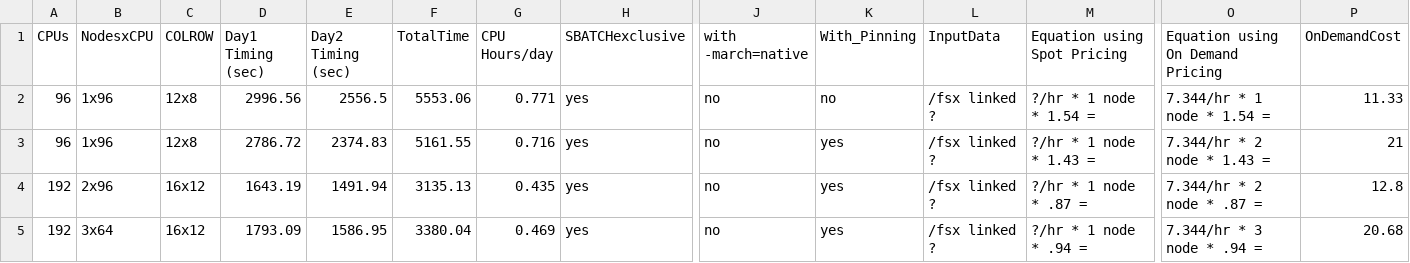
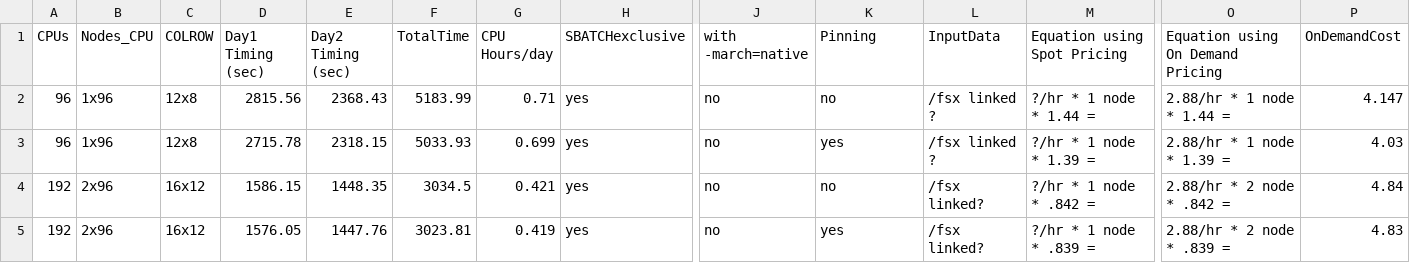
Before and after one commit to CMASCenter/pcluster-cmaq, a CSV file: docs/user_guide_pcluster/qa/timing_hpc6a48xlarge.csv, drawn as a sheet; only a part is shown, gaps mark what is left out; the diff covers the shown part only; the diff names each change by its address in the sheet, - before the commit and + after, or states it on an @@ line.

```diff
--- a/docs/user_guide_pcluster/qa/timing_hpc6a48xlarge.csv
+++ b/docs/user_guide_pcluster/qa/timing_hpc6a48xlarge.csv
-B1: NodesxCPU
+B1: Nodes_CPU
-K1: With_Pinning
+K1: Pinning
-D2 (Day1 Timing (sec)): 2996.56
+D2 (Day1 Timing (sec)): 2815.56
-E2 (Day2 Timing (sec)): 2556.5
+E2 (Day2 Timing (sec)): 2368.43
-F2 (TotalTime): 5553.06
+F2 (TotalTime): 5183.99
-G2 (CPU Hours/day): 0.771
+G2 (CPU Hours/day): 0.71
-M2 (Equation using Spot Pricing): ?/hr * 1 node * 1.54 =
+M2 (Equation using Spot Pricing): ?/hr * 1 node * 1.44 =
-O2 (Equation using On Demand Pricing): 7.344/hr * 1 node * 1.54 =
+O2 (Equation using On Demand Pricing): 2.88/hr * 1 node * 1.44 =
-P2 (OnDemandCost): 11.33
+P2 (OnDemandCost): 4.147
-D3 (Day1 Timing (sec)): 2786.72
+D3 (Day1 Timing (sec)): 2715.78
-E3 (Day2 Timing (sec)): 2374.83
+E3 (Day2 Timing (sec)): 2318.15
-F3 (TotalTime): 5161.55
+F3 (TotalTime): 5033.93
-G3 (CPU Hours/day): 0.716
+G3 (CPU Hours/day): 0.699
-M3 (Equation using Spot Pricing): ?/hr * 1 node * 1.43 =
+M3 (Equation using Spot Pricing): ?/hr * 1 node * 1.39 =
-O3 (Equation using On Demand Pricing): 7.344/hr * 2 node * 1.43 =
+O3 (Equation using On Demand Pricing): 2.88/hr * 1 node * 1.39 =
-P3 (OnDemandCost): 21
+P3 (OnDemandCost): 4.03
-D4 (Day1 Timing (sec)): 1643.19
+D4 (Day1 Timing (sec)): 1586.15
-E4 (Day2 Timing (sec)): 1491.94
+E4 (Day2 Timing (sec)): 1448.35
-F4 (TotalTime): 3135.13
+F4 (TotalTime): 3034.5
-G4 (CPU Hours/day): 0.435
+G4 (CPU Hours/day): 0.421
-K4 (Pinning): yes
+K4 (Pinning): no
-L4:L5 (InputData): /fsx linked ?
+L4:L5 (InputData): /fsx linked?
-M4 (Equation using Spot Pricing): ?/hr * 1 node * .87 =
+M4 (Equation using Spot Pricing): ?/hr * 1 node * .842 =
-O4 (Equation using On Demand Pricing): 7.344/hr * 2 node * .87 =
+O4 (Equation using On Demand Pricing): 2.88/hr * 2 node * .842 =
-P4 (OnDemandCost): 12.8
+P4 (OnDemandCost): 4.84
-B5 (Nodes_CPU): 3x64
+B5 (Nodes_CPU): 2x96
-D5 (Day1 Timing (sec)): 1793.09
+D5 (Day1 Timing (sec)): 1576.05
-E5 (Day2 Timing (sec)): 1586.95
+E5 (Day2 Timing (sec)): 1447.76
-F5 (TotalTime): 3380.04
+F5 (TotalTime): 3023.81
-G5 (CPU Hours/day): 0.469
+G5 (CPU Hours/day): 0.419
-M5 (Equation using Spot Pricing): ?/hr * 1 node * .94 =
+M5 (Equation using Spot Pricing): ?/hr * 1 node * .839 =
-O5 (Equation using On Demand Pricing): 7.344/hr * 3 node * .94 =
+O5 (Equation using On Demand Pricing): 2.88/hr * 2 node * .839 =
-P5 (OnDemandCost): 20.68
+P5 (OnDemandCost): 4.83
```
Also changed, not shown: 6 added rows and 17 edited cells elsewhere in this file, 4 other files.
